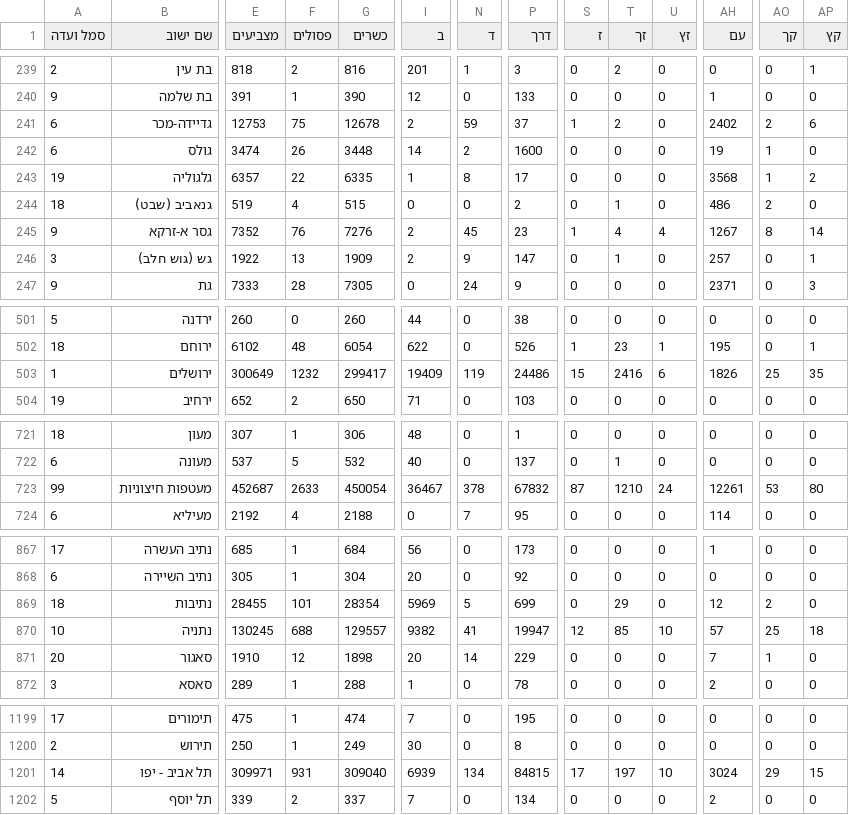
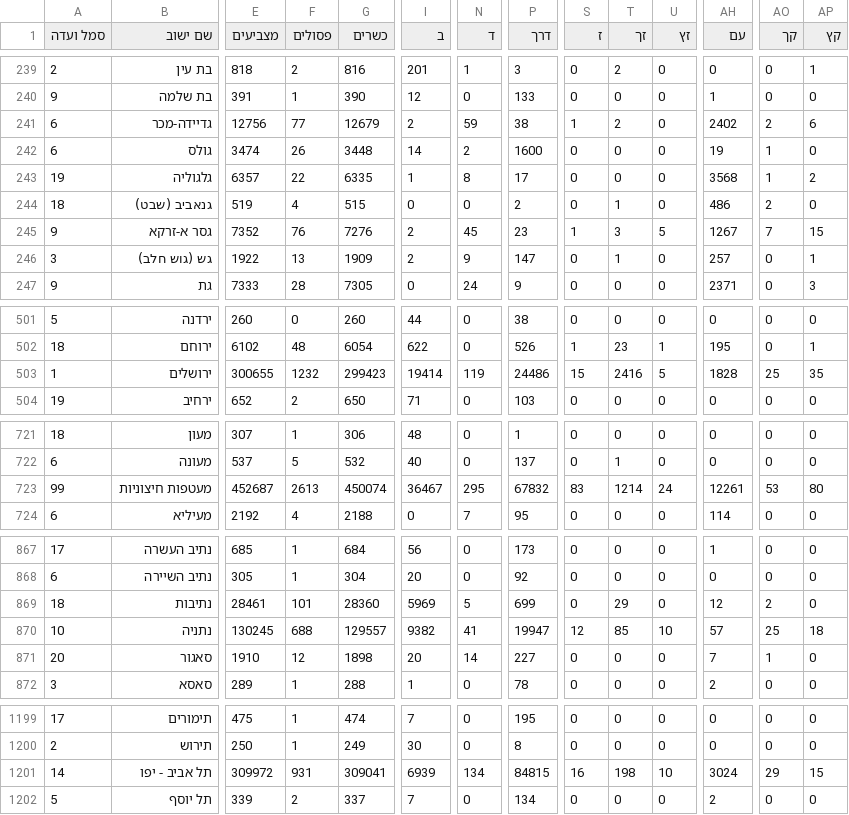
Before and after one commit to YiftahCooper/israel-elections, a CSV file: data/raw/k26/expc.csv, drawn as a sheet; only a part is shown, gaps mark what is left out; the diff covers the shown part only; the diff names each change by its address in the sheet, - before the commit and + after, or states it on an @@ line.

```diff
--- a/data/raw/k26/expc.csv
+++ b/data/raw/k26/expc.csv
-E241 (מצביעים): 12753
+E241 (מצביעים): 12756
-F241 (פסולים): 75
+F241 (פסולים): 77
-G241 (כשרים): 12678
+G241 (כשרים): 12679
-P241 (דרך): 37
+P241 (דרך): 38
-T245 (זך): 4
+T245 (זך): 3
-U245 (זץ): 4
+U245 (זץ): 5
-AO245 (קך): 8
+AO245 (קך): 7
-AP245 (קץ): 14
+AP245 (קץ): 15
-E503 (מצביעים): 300649
+E503 (מצביעים): 300655
-G503 (כשרים): 299417
+G503 (כשרים): 299423
-I503 (ב): 19409
+I503 (ב): 19414
-U503 (זץ): 6
+U503 (זץ): 5
-AH503 (עם): 1826
+AH503 (עם): 1828
-F723 (פסולים): 2633
+F723 (פסולים): 2613
-G723 (כשרים): 450054
+G723 (כשרים): 450074
-N723 (ד): 378
+N723 (ד): 295
-S723 (ז): 87
+S723 (ז): 83
-T723 (זך): 1210
+T723 (זך): 1214
-E869 (מצביעים): 28455
+E869 (מצביעים): 28461
-G869 (כשרים): 28354
+G869 (כשרים): 28360
-P871 (דרך): 229
+P871 (דרך): 227
-E1201 (מצביעים): 309971
+E1201 (מצביעים): 309972
-G1201 (כשרים): 309040
+G1201 (כשרים): 309041
-S1201 (ז): 17
+S1201 (ז): 16
-T1201 (זך): 197
+T1201 (זך): 198
```
Also changed, not shown: 48 edited cells elsewhere in this file, 28 other files.
